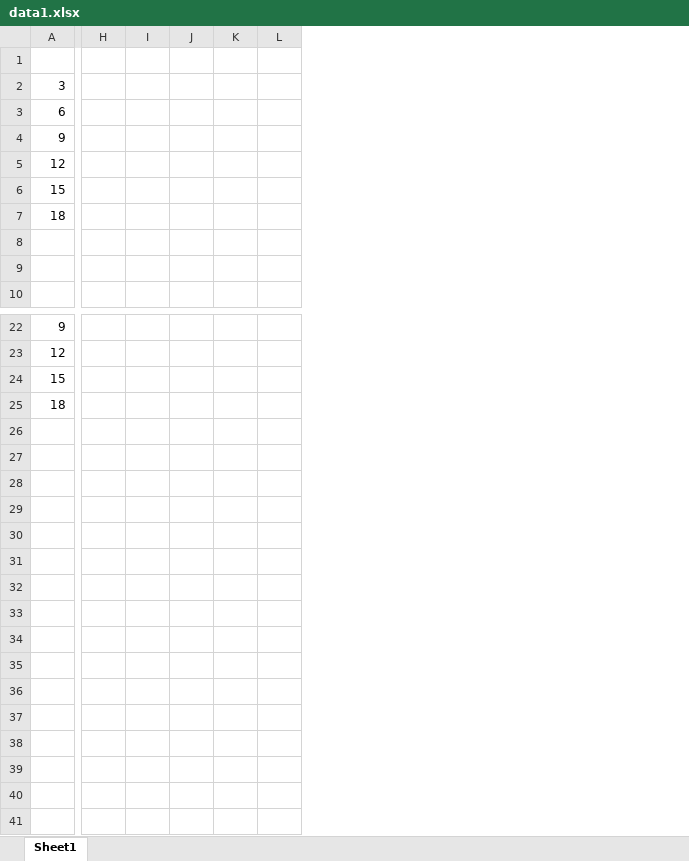
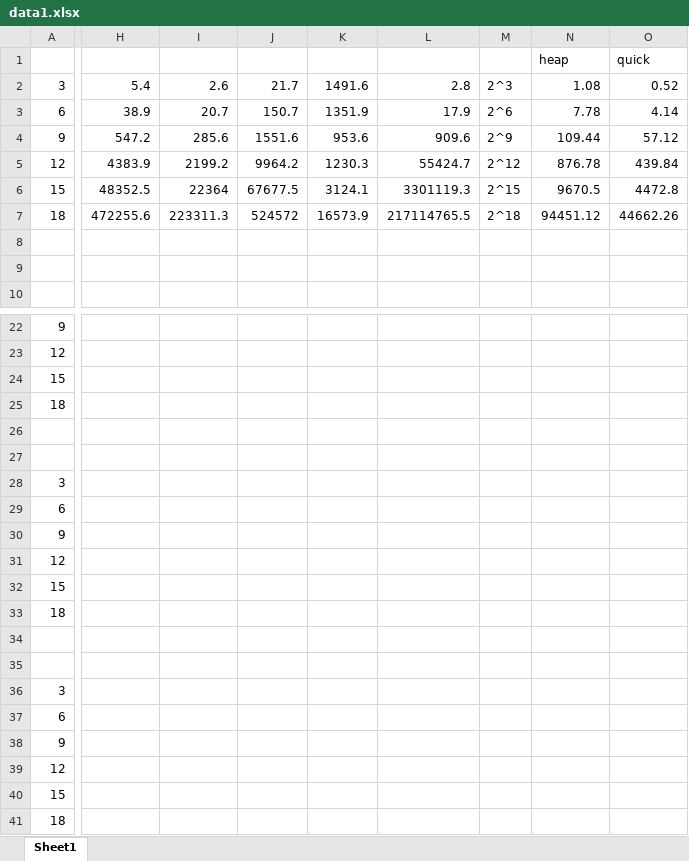
Before and after one commit to Alpha-Girl/algorithm2020_labs, an Excel workbook: project1/ex1/doc/data1.xlsx, sheet Sheet1, drawn as a sheet; only a part is shown, gaps mark what is left out; values as stored, in another font and other column widths than the file's, no borders; charts and pictures not drawn; removed rows and columns are numbered as before the commit, all else as after; rows hold the shown columns only; the diff covers the shown part only; the diff names each change by its address in the sheet, - before the commit and + after, or states it on an @@ line.

Commit message:
graph

```diff
--- a/project1/ex1/doc/data1.xlsx (sheet Sheet1)
+++ b/project1/ex1/doc/data1.xlsx (sheet Sheet1)
-column H, empty
-column I, empty
-column J, empty
-column K, empty
-column L, empty
+column H, rows 2-7: 5.4 | 38.9 | 547.2 | 4383.9 | 48352.5 | 472255.6
+column I, rows 2-7: 2.6 | 20.7 | 285.6 | 2199.2 | 22364 | 223311.3
+column J, rows 2-7: 21.7 | 150.7 | 1551.6 | 9964.2 | 67677.5 | 524572
+column K, rows 2-7: 1491.6 | 1351.9 | 953.6 | 1230.3 | 3124.1 | 16573.9
+column L, rows 2-7: 2.8 | 17.9 | 909.6 | 55424.7 | 3301119.3 | 217114765.5
+column M, rows 2-7: 2^3 | 2^6 | 2^9 | 2^12 | 2^15 | 2^18
+column N, rows 1-7: heap | 1.08 | 7.78 | 109.44 | 876.78 | 9670.5 | 94451.12
+column O, rows 1-7: quick | 0.52 | 4.14 | 57.12 | 439.84 | 4472.8 | 44662.26
+row 26: (empty)
+row 27: (empty)
+row 28: 3
+row 29: 6
+row 30: 9
+row 31: 12
+row 32: 15
+row 33: 18
+row 34: (empty)
+row 35: (empty)
+row 36: 3
+row 37: 6
+row 38: 9
+row 39: 12
+row 40: 15
+row 41: 18
```
Also changed, not shown: 8 added columns elsewhere in this sheet, charts or pictures.
